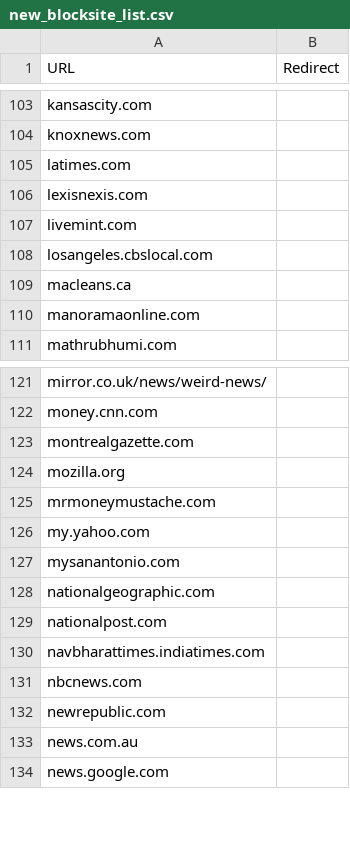
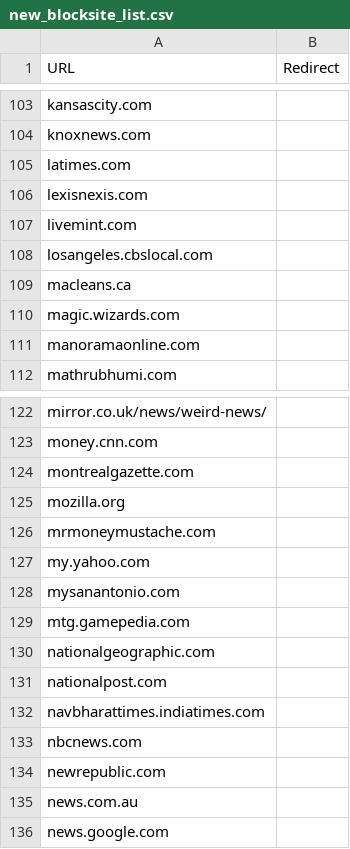
Before and after one commit to alexanderwaldin/blocksite, a CSV file: new_blocksite_list.csv, drawn as a sheet; only a part is shown, gaps mark what is left out.

Commit message:
added magic the gathering pages to blocklist

```diff
--- a/new_blocksite_list.csv
+++ b/new_blocksite_list.csv
@@ -109,2 +109,3 @@ losangeles.cbslocal.com;
 macleans.ca;
+magic.wizards.com;
 manoramaonline.com;
@@ -127,2 +128,3 @@ my.yahoo.com;
 mysanantonio.com;
+mtg.gamepedia.com;
 nationalgeographic.com;
```
